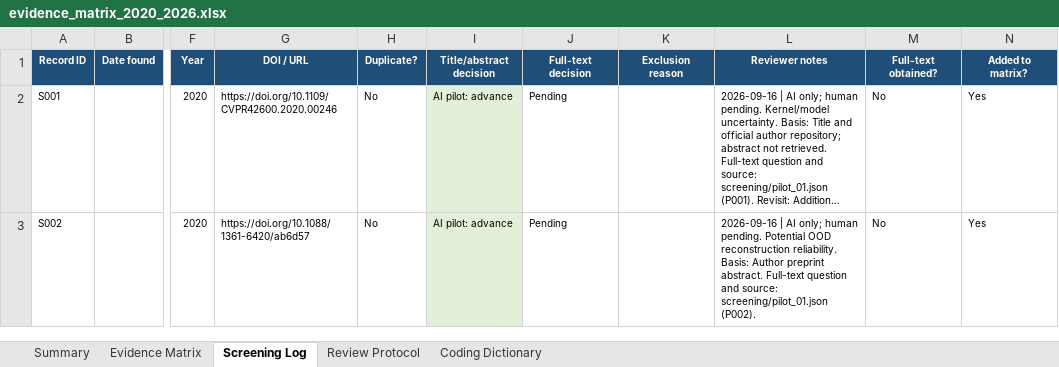
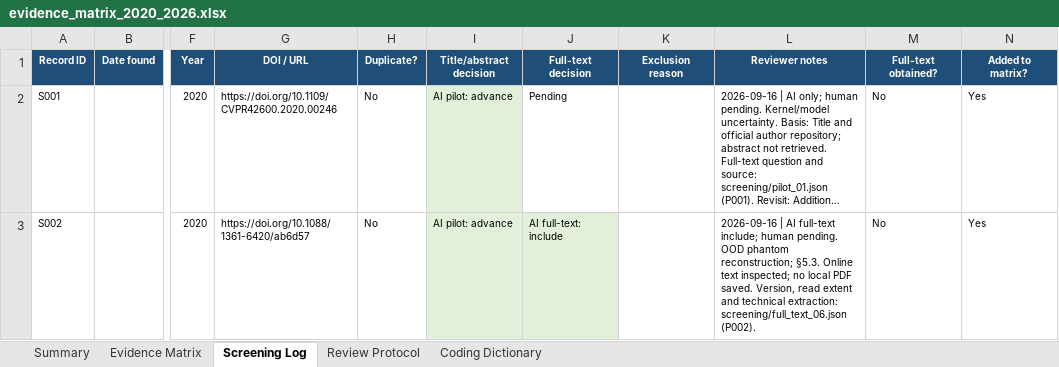
Before and after one commit to Watchman77/reliable-reconstruction-under-mismatch, an Excel workbook: literature/evidence_matrix_2020_2026.xlsx, sheet Screening Log, drawn as a sheet; only a part is shown, gaps mark what is left out; long unchanged cells end in …; values as stored, in another font and other column widths than the file's, no borders; conditional formats and table styles not drawn; the diff covers the shown part only; the diff names each change by its address in the sheet, - before the commit and + after, or states it on an @@ line.

Commit message:
Complete sixth full-text checkpoint: 60 of 90 assessed
Add seven AI eligibility recommendations with inspected source versions,
criterion-level evidence and selected verified feature fields. Record existing
instability, semantic fidelity, temporal degradation and rollback comparisons.
Keep the candidate question active and novelty unestablished.

Identify 2020 journal lineages for inspected older NETT and instability
preprints; keep final-version reconciliation and quality checks explicit.
Record failed retrievals without converting access failures into exclusions.

Synchronize the matrix, screening tracker and 90-reference exports. Validate
formula behavior, stable metadata, native workbook objects and rendered ranges.
Preserve earlier decisions, formal counters, protocol v0.4 and deferred tasks.

```diff
--- a/literature/evidence_matrix_2020_2026.xlsx (sheet Screening Log)
+++ b/literature/evidence_matrix_2020_2026.xlsx (sheet Screening Log)
-J3 (Full-text decision): Pending
+J3 (Full-text decision): AI full-text: include
-J3 fill: none
+J3 fill: #E2F0D9
-L3 (Reviewer notes): …| AI only; human pending. Potential OOD reconstruction reliability. Basis: Author preprint abstract. Full-text question and source: screening/pilot_01.json (P002).
+L3 (Reviewer notes): …| AI full-text include; human pending. OOD phantom reconstruction; §5.3. Online text inspected; no local PDF saved. Version, read extent and technical extraction: screening/full_text_06.json (P002).
```
Also changed, not shown: 12 edited cells and cell formats elsewhere in this sheet, sheet Evidence Matrix, sheet Summary, sheet Review Protocol, charts or pictures, 13 other files.
